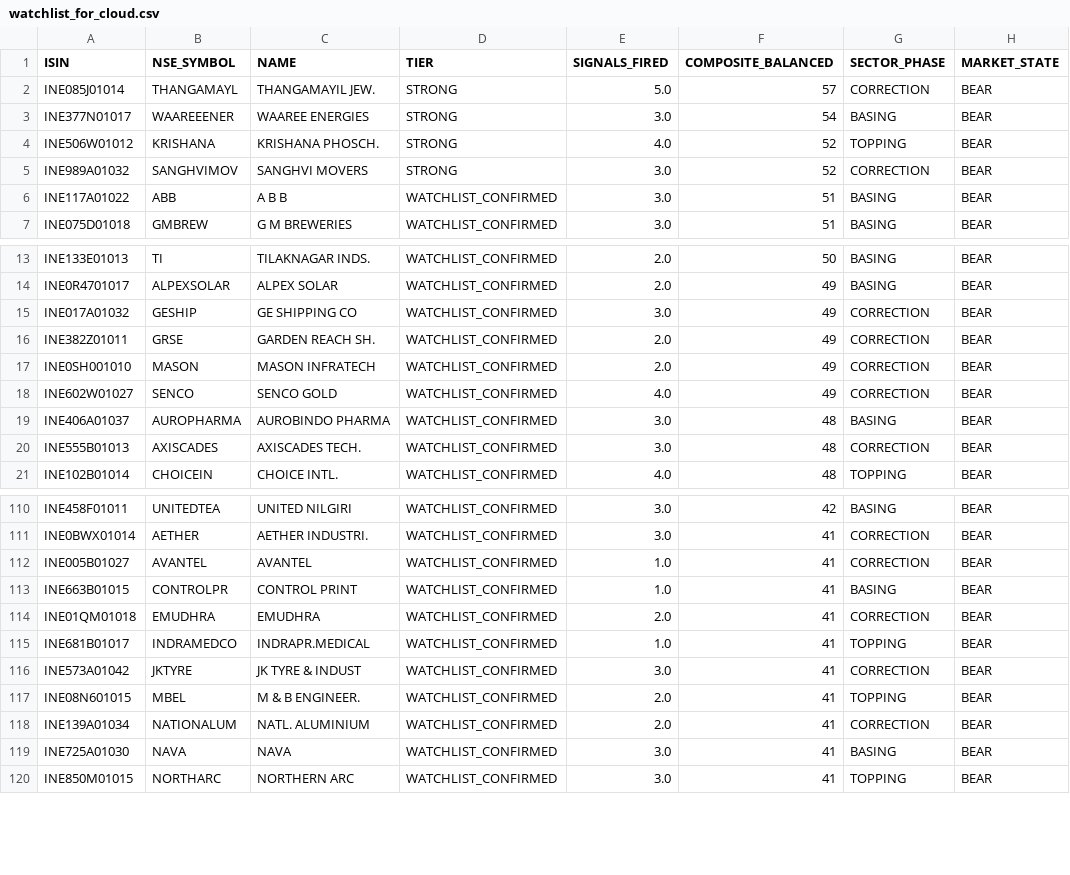
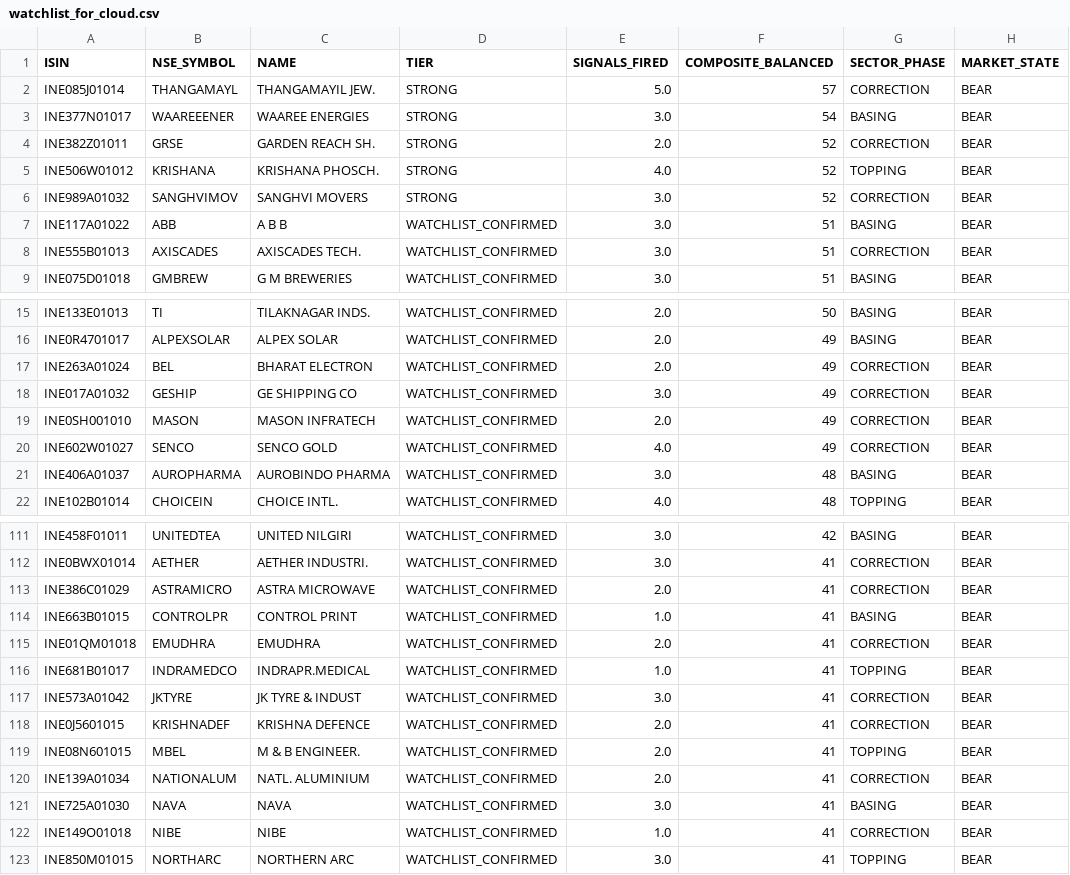
Before and after one commit to rajkshroff/multibagger-alerts, a CSV file: watchlist_for_cloud.csv, drawn as a sheet; only a part is shown, gaps mark what is left out; the diff covers the shown part only.

```diff
--- a/watchlist_for_cloud.csv
+++ b/watchlist_for_cloud.csv
@@ -3,2 +3,3 @@ INE085J01014,THANGAMAYL,THANGAMAYIL JEW.,STRONG,5.0,57,CORRECTION,BEAR
 INE377N01017,WAAREEENER,WAAREE ENERGIES,STRONG,3.0,54,BASING,BEAR
+INE382Z01011,GRSE,GARDEN REACH SH.,STRONG,2.0,52,CORRECTION,BEAR
 INE506W01012,KRISHANA,KRISHANA PHOSCH.,STRONG,4.0,52,TOPPING,BEAR
@@ -6,2 +7,3 @@ INE989A01032,SANGHVIMOV,SANGHVI MOVERS,STRONG,3.0,52,CORRECTION,BEAR
 INE117A01022,ABB,A B B,WATCHLIST_CONFIRMED,3.0,51,BASING,BEAR
+INE555B01013,AXISCADES,AXISCADES TECH.,WATCHLIST_CONFIRMED,3.0,51,CORRECTION,BEAR
 INE075D01018,GMBREW,G M BREWERIES,WATCHLIST_CONFIRMED,3.0,51,BASING,BEAR
@@ -14,4 +16,4 @@ INE133E01013,TI,TILAKNAGAR INDS.,WATCHLIST_CONFIRMED,2.0,50,BASING,BEAR
 INE0R4701017,ALPEXSOLAR,ALPEX SOLAR,WATCHLIST_CONFIRMED,2.0,49,BASING,BEAR
+INE263A01024,BEL,BHARAT ELECTRON,WATCHLIST_CONFIRMED,2.0,49,CORRECTION,BEAR
 INE017A01032,GESHIP,GE SHIPPING CO,WATCHLIST_CONFIRMED,3.0,49,CORRECTION,BEAR
-INE382Z01011,GRSE,GARDEN REACH SH.,WATCHLIST_CONFIRMED,2.0,49,CORRECTION,BEAR
 INE0SH001010,MASON,MASON INFRATECH,WATCHLIST_CONFIRMED,2.0,49,CORRECTION,BEAR
@@ -19,3 +21,2 @@ INE602W01027,SENCO,SENCO GOLD,WATCHLIST_CONFIRMED,4.0,49,CORRECTION,BEAR
 INE406A01037,AUROPHARMA,AUROBINDO PHARMA,WATCHLIST_CONFIRMED,3.0,48,BASING,BEAR
-INE555B01013,AXISCADES,AXISCADES TECH.,WATCHLIST_CONFIRMED,3.0,48,CORRECTION,BEAR
 INE102B01014,CHOICEIN,CHOICE INTL.,WATCHLIST_CONFIRMED,4.0,48,TOPPING,BEAR
@@ -111,3 +112,3 @@ INE458F01011,UNITEDTEA,UNITED NILGIRI,WATCHLIST_CONFIRMED,3.0,42,BASING,BEAR
 INE0BWX01014,AETHER,AETHER INDUSTRI.,WATCHLIST_CONFIRMED,3.0,41,CORRECTION,BEAR
-INE005B01027,AVANTEL,AVANTEL,WATCHLIST_CONFIRMED,1.0,41,CORRECTION,BEAR
+INE386C01029,ASTRAMICRO,ASTRA MICROWAVE,WATCHLIST_CONFIRMED,2.0,41,CORRECTION,BEAR
 INE663B01015,CONTROLPR,CONTROL PRINT,WATCHLIST_CONFIRMED,1.0,41,BASING,BEAR
@@ -116,2 +117,3 @@ INE681B01017,INDRAMEDCO,INDRAPR.MEDICAL,WATCHLIST_CONFIRMED,1.0,41,TOPPING,BEAR
 INE573A01042,JKTYRE,JK TYRE & INDUST,WATCHLIST_CONFIRMED,3.0,41,CORRECTION,BEAR
+INE0J5601015,KRISHNADEF,KRISHNA DEFENCE,WATCHLIST_CONFIRMED,2.0,41,CORRECTION,BEAR
 INE08N601015,MBEL,M & B ENGINEER.,WATCHLIST_CONFIRMED,2.0,41,TOPPING,BEAR
@@ -119,2 +121,3 @@ INE139A01034,NATIONALUM,NATL. ALUMINIUM,WATCHLIST_CONFIRMED,2.0,41,CORRECTION,BE
 INE725A01030,NAVA,NAVA,WATCHLIST_CONFIRMED,3.0,41,BASING,BEAR
+INE149O01018,NIBE,NIBE,WATCHLIST_CONFIRMED,1.0,41,CORRECTION,BEAR
 INE850M01015,NORTHARC,NORTHERN ARC,WATCHLIST_CONFIRMED,3.0,41,TOPPING,BEAR
```
Also changed, not shown: 7 added rows and 8 removed rows elsewhere in this file, composite_scores.csv, early_alerts.csv, 3 other files.
